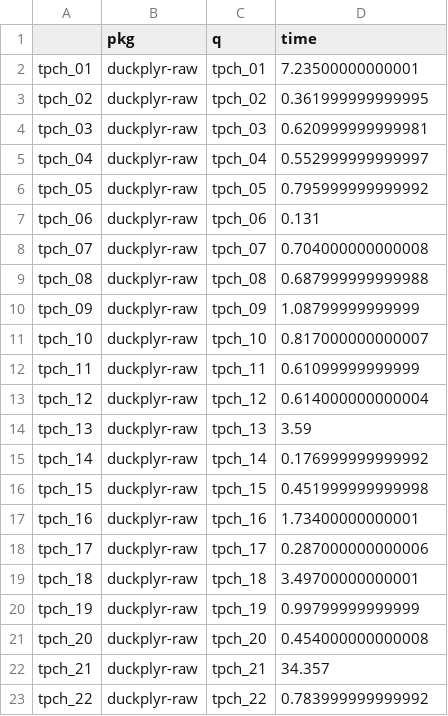
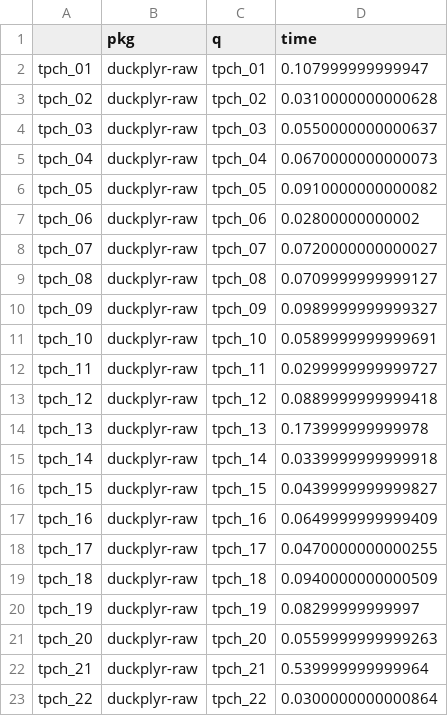
Before and after one commit to tidyverse/duckplyr, a CSV file: res-duckplyr-raw.csv, drawn as a sheet.

```diff
--- a/res-duckplyr-raw.csv
+++ b/res-duckplyr-raw.csv
@@ -1,23 +1,23 @@
 "","pkg","q","time"
-"tpch_01","duckplyr-raw","tpch_01",7.23500000000001
-"tpch_02","duckplyr-raw","tpch_02",0.361999999999995
-"tpch_03","duckplyr-raw","tpch_03",0.620999999999981
-"tpch_04","duckplyr-raw","tpch_04",0.552999999999997
-"tpch_05","duckplyr-raw","tpch_05",0.795999999999992
-"tpch_06","duckplyr-raw","tpch_06",0.131
-"tpch_07","duckplyr-raw","tpch_07",0.704000000000008
-"tpch_08","duckplyr-raw","tpch_08",0.687999999999988
-"tpch_09","duckplyr-raw","tpch_09",1.08799999999999
-"tpch_10","duckplyr-raw","tpch_10",0.817000000000007
-"tpch_11","duckplyr-raw","tpch_11",0.61099999999999
-"tpch_12","duckplyr-raw","tpch_12",0.614000000000004
-"tpch_13","duckplyr-raw","tpch_13",3.59
-"tpch_14","duckplyr-raw","tpch_14",0.176999999999992
-"tpch_15","duckplyr-raw","tpch_15",0.451999999999998
-"tpch_16","duckplyr-raw","tpch_16",1.73400000000001
-"tpch_17","duckplyr-raw","tpch_17",0.287000000000006
-"tpch_18","duckplyr-raw","tpch_18",3.49700000000001
-"tpch_19","duckplyr-raw","tpch_19",0.99799999999999
-"tpch_20","duckplyr-raw","tpch_20",0.454000000000008
-"tpch_21","duckplyr-raw","tpch_21",34.357
-"tpch_22","duckplyr-raw","tpch_22",0.783999999999992
+"tpch_01","duckplyr-raw","tpch_01",0.107999999999947
+"tpch_02","duckplyr-raw","tpch_02",0.0310000000000628
+"tpch_03","duckplyr-raw","tpch_03",0.0550000000000637
+"tpch_04","duckplyr-raw","tpch_04",0.0670000000000073
+"tpch_05","duckplyr-raw","tpch_05",0.0910000000000082
+"tpch_06","duckplyr-raw","tpch_06",0.02800000000002
+"tpch_07","duckplyr-raw","tpch_07",0.0720000000000027
+"tpch_08","duckplyr-raw","tpch_08",0.0709999999999127
+"tpch_09","duckplyr-raw","tpch_09",0.0989999999999327
+"tpch_10","duckplyr-raw","tpch_10",0.0589999999999691
+"tpch_11","duckplyr-raw","tpch_11",0.0299999999999727
+"tpch_12","duckplyr-raw","tpch_12",0.0889999999999418
+"tpch_13","duckplyr-raw","tpch_13",0.173999999999978
+"tpch_14","duckplyr-raw","tpch_14",0.0339999999999918
+"tpch_15","duckplyr-raw","tpch_15",0.0439999999999827
+"tpch_16","duckplyr-raw","tpch_16",0.0649999999999409
+"tpch_17","duckplyr-raw","tpch_17",0.0470000000000255
+"tpch_18","duckplyr-raw","tpch_18",0.0940000000000509
+"tpch_19","duckplyr-raw","tpch_19",0.08299999999997
+"tpch_20","duckplyr-raw","tpch_20",0.0559999999999263
+"tpch_21","duckplyr-raw","tpch_21",0.539999999999964
+"tpch_22","duckplyr-raw","tpch_22",0.0300000000000864
```
Also changed, not shown: res-duckplyr.csv, res-relational-duckdb.csv.
